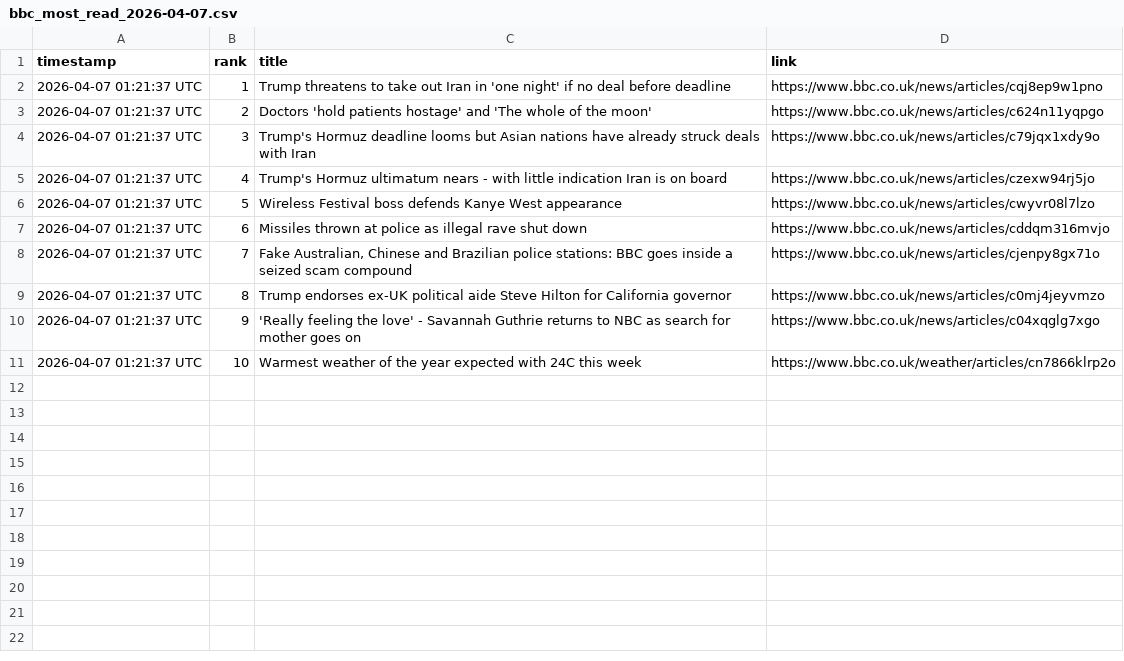
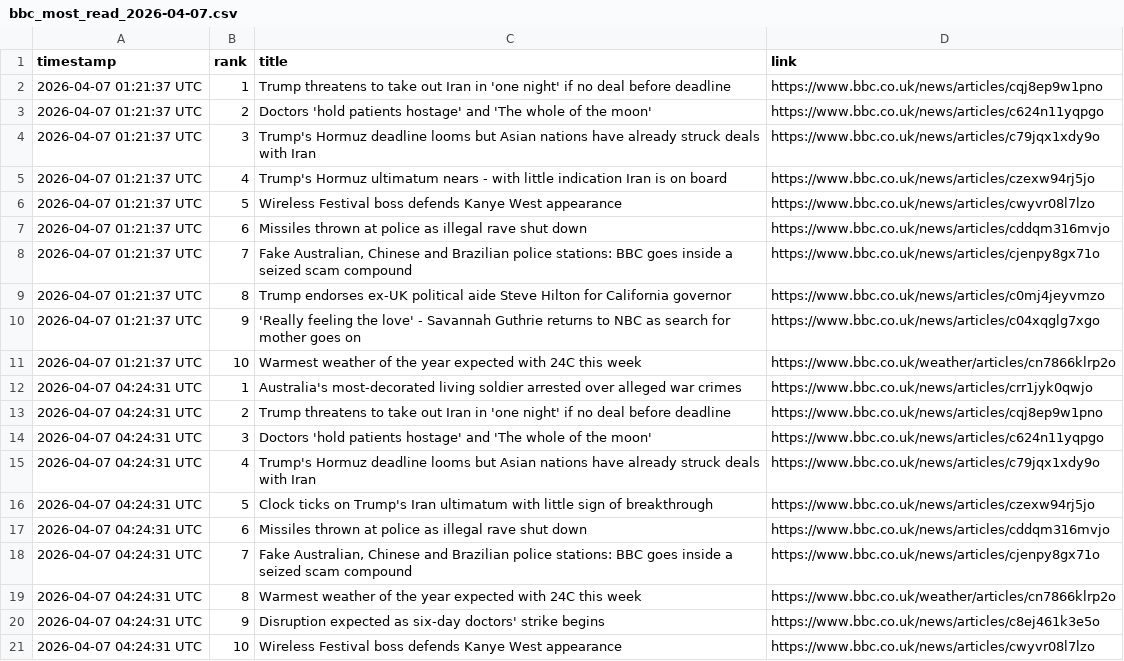
Before and after one commit to alastairherd/bbc_news_logger, a CSV file: data/bbc_most_read_2026-04-07.csv, drawn as a sheet.

```diff
--- a/data/bbc_most_read_2026-04-07.csv
+++ b/data/bbc_most_read_2026-04-07.csv
@@ -11 +11,11 @@ timestamp,rank,title,link
 2026-04-07 01:21:37 UTC,10,Warmest weather of the year expected with 24C this week,https://www.bbc.co.uk/weather/articles/cn7866klrp2o
+2026-04-07 04:24:31 UTC,1,Australia's most-decorated living soldier arrested over alleged war crimes,https://www.bbc.co.uk/news/articles/crr1jyk0qwjo
+2026-04-07 04:24:31 UTC,2,Trump threatens to take out Iran in 'one night' if no deal before deadline,https://www.bbc.co.uk/news/articles/cqj8ep9w1pno
+2026-04-07 04:24:31 UTC,3,Doctors 'hold patients hostage' and 'The whole of the moon',https://www.bbc.co.uk/news/articles/c624n11yqpgo
+2026-04-07 04:24:31 UTC,4,Trump's Hormuz deadline looms but Asian nations have already struck deals with Iran,https://www.bbc.co.uk/news/articles/c79jqx1xdy9o
+2026-04-07 04:24:31 UTC,5,Clock ticks on Trump's Iran ultimatum with little sign of breakthrough,https://www.bbc.co.uk/news/articles/czexw94rj5jo
+2026-04-07 04:24:31 UTC,6,Missiles thrown at police as illegal rave shut down,https://www.bbc.co.uk/news/articles/cddqm316mvjo
+2026-04-07 04:24:31 UTC,7,"Fake Australian, Chinese and Brazilian police stations: BBC goes inside a seized scam compound",https://www.bbc.co.uk/news/articles/cjenpy8gx71o
+2026-04-07 04:24:31 UTC,8,Warmest weather of the year expected with 24C this week,https://www.bbc.co.uk/weather/articles/cn7866klrp2o
+2026-04-07 04:24:31 UTC,9,Disruption expected as six-day doctors' strike begins,https://www.bbc.co.uk/news/articles/c8ej461k3e5o
+2026-04-07 04:24:31 UTC,10,Wireless Festival boss defends Kanye West appearance,https://www.bbc.co.uk/news/articles/cwyvr08l7lzo
```
Also changed, not shown: data/bbc_front_page_promos_2026-04-07.csv.
